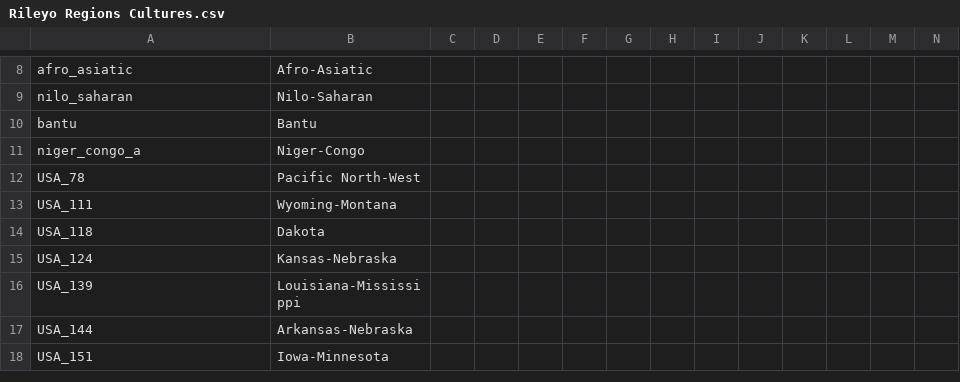
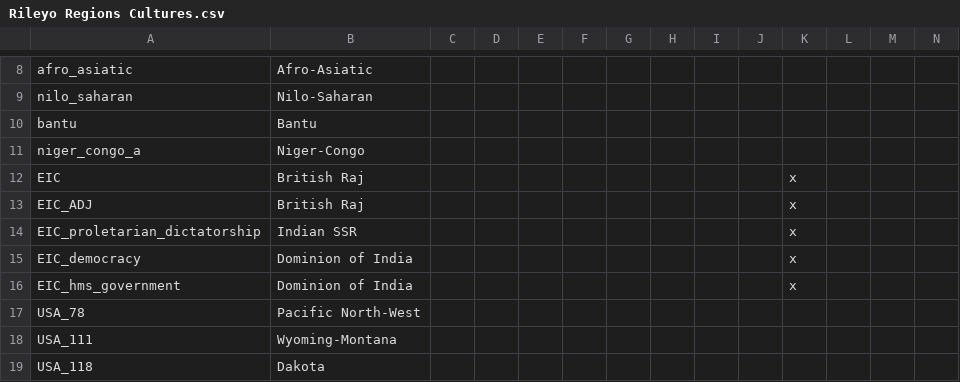
Before and after one commit to rileyo92/Rileyo-Zombie-ALStadt, a CSV file: Rileyo_Zombie ALStadt 2.0C/localisation/Rileyo Regions Cultures.csv, drawn as a sheet; only a part is shown, gaps mark what is left out; the shorter side is filled out with more unchanged rows; rows hold the shown columns only; the diff names each change by its address in the sheet, - before the commit and + after, or states it on an @@ line.

```diff
--- a/Rileyo_Zombie ALStadt 2.0C/localisation/Rileyo Regions Cultures.csv
+++ b/Rileyo_Zombie ALStadt 2.0C/localisation/Rileyo Regions Cultures.csv
+row 12: EIC | British Raj |  |  |  |  |  |  |  |  | x
+row 13: EIC_ADJ | British Raj |  |  |  |  |  |  |  |  | x
+row 14: EIC_proletarian_dictatorship | Indian SSR |  |  |  |  |  |  |  |  | x
+row 15: EIC_democracy | Dominion of India |  |  |  |  |  |  |  |  | x
+row 16: EIC_hms_government | Dominion of India |  |  |  |  |  |  |  |  | x
```
Also changed, not shown: 4 other files.
